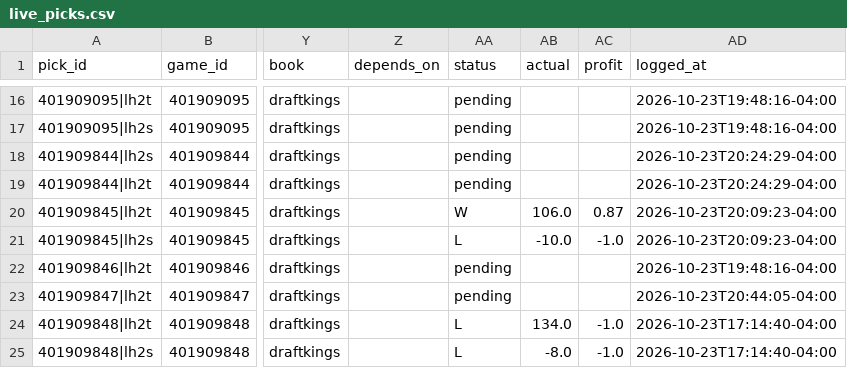
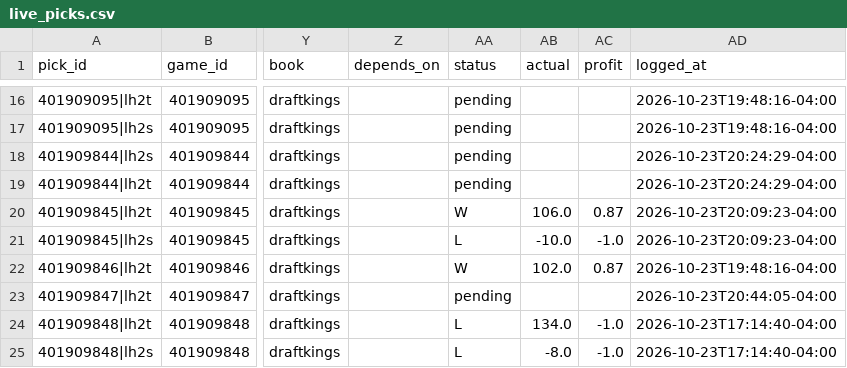
Before and after one commit to WallStreetQ/nba-model, a CSV file: model/live_picks.csv, drawn as a sheet; only a part is shown, gaps mark what is left out; the diff names each change by its address in the sheet, - before the commit and + after, or states it on an @@ line.

```diff
--- a/model/live_picks.csv
+++ b/model/live_picks.csv
-AA22 (status): pending
+AA22 (status): W
-AB22 (actual): (empty)
+AB22 (actual): 102.0
-AC22 (profit): (empty)
+AC22 (profit): 0.87
```
Also changed, not shown: model/halftime_log.csv.
